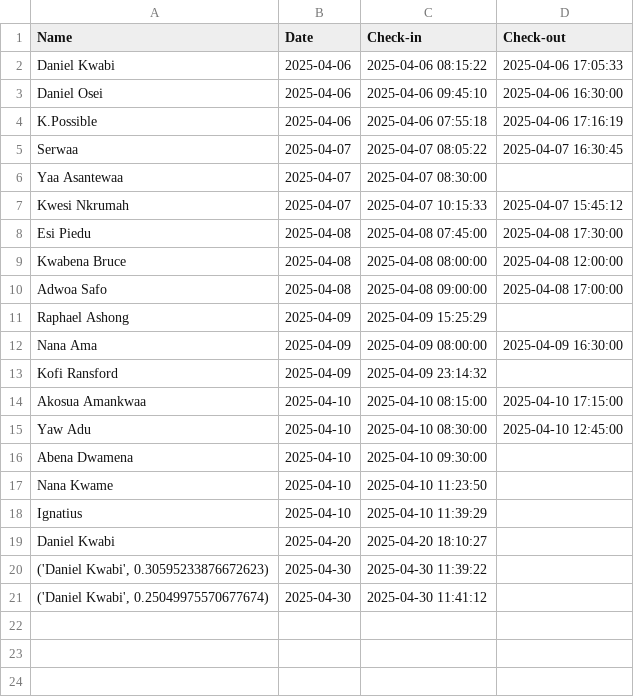
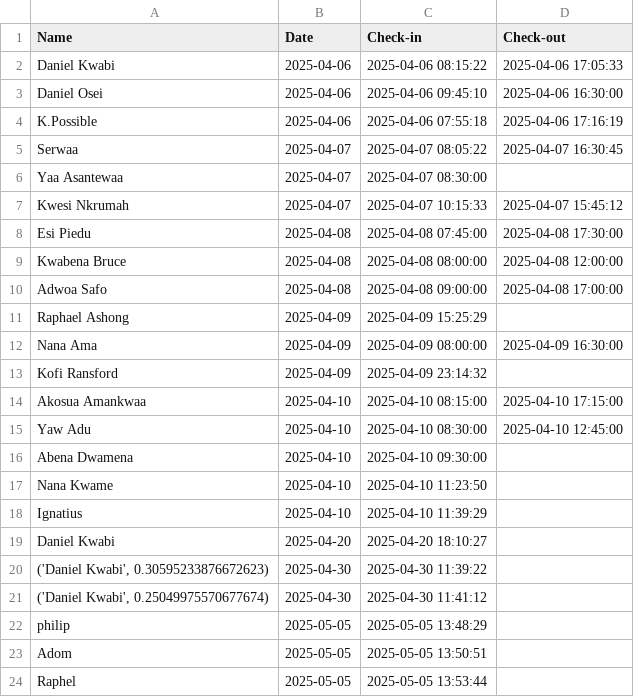
Before and after one commit to Daniel-KK-world/KFCS, a CSV file: attendance.csv, drawn as a sheet.

```diff
--- a/attendance.csv
+++ b/attendance.csv
@@ -21 +21,4 @@ Daniel Kwabi,2025-04-20,2025-04-20 18:10:27,
 "('Daniel Kwabi', 0.25049975570677674)",2025-04-30,2025-04-30 11:41:12,
+philip,2025-05-05,2025-05-05 13:48:29,
+Adom,2025-05-05,2025-05-05 13:50:51,
+Raphel,2025-05-05,2025-05-05 13:53:44,
```
Also changed, not shown: 2 other files.
